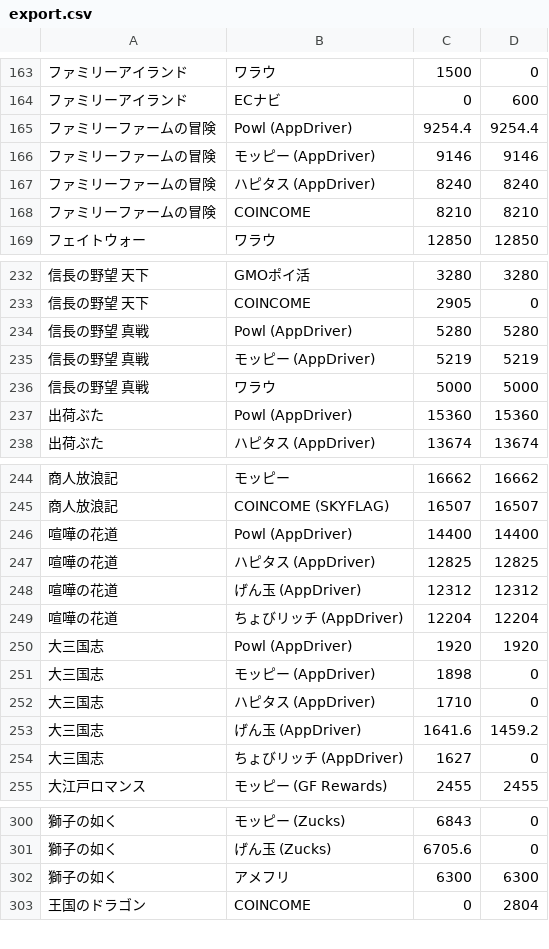
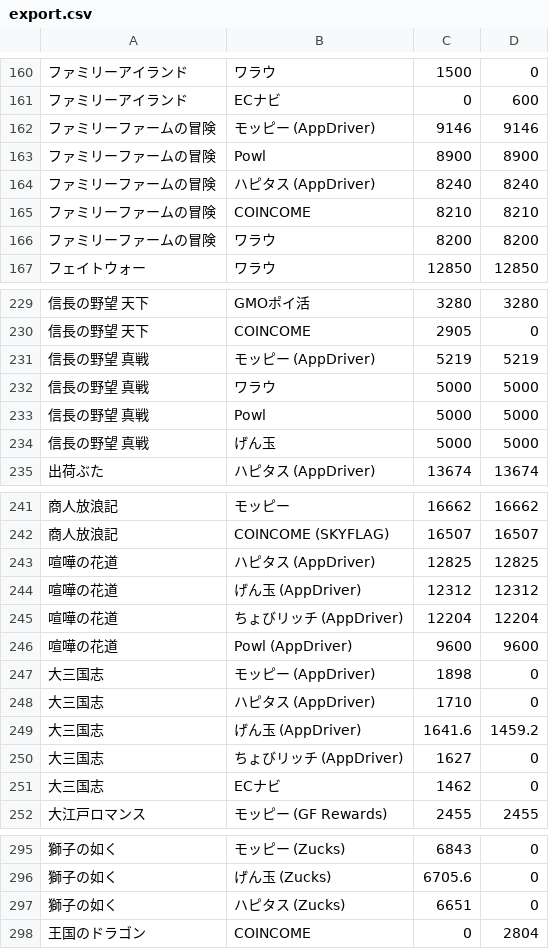
Before and after one commit to kochalog/dokotoku-data, a CSV file: daily/export.csv, drawn as a sheet; only a part is shown, gaps mark what is left out; removed rows and columns are numbered as before the commit, all else as after; the diff covers the shown part only; the diff names each change by its address in the sheet, - before the commit and + after, or states it on an @@ line.

```diff
--- a/daily/export.csv
+++ b/daily/export.csv
-row 165: ファミリーファームの冒険 | Powl (AppDriver) | 9254.4 | 9254.4
+row 163: ファミリーファームの冒険 | Powl | 8900 | 8900
+row 166: ファミリーファームの冒険 | ワラウ | 8200 | 8200
-row 234: 信長の野望 真戦 | Powl (AppDriver) | 5280 | 5280
-row 237: 出荷ぶた | Powl (AppDriver) | 15360 | 15360
+row 233: 信長の野望 真戦 | Powl | 5000 | 5000
+row 234: 信長の野望 真戦 | げん玉 | 5000 | 5000
-row 246: 喧嘩の花道 | Powl (AppDriver) | 14400 | 14400
-row 250: 大三国志 | Powl (AppDriver) | 1920 | 1920
+row 246: 喧嘩の花道 | Powl (AppDriver) | 9600 | 9600
+row 251: 大三国志 | ECナビ | 1462 | 0
-row 302: 獅子の如く | アメフリ | 6300 | 6300
+row 297: 獅子の如く | ハピタス (Zucks) | 6651 | 0
```
Also changed, not shown: 8 added rows, 14 removed rows and 6 edited cells elsewhere in this file, 2 other files.
